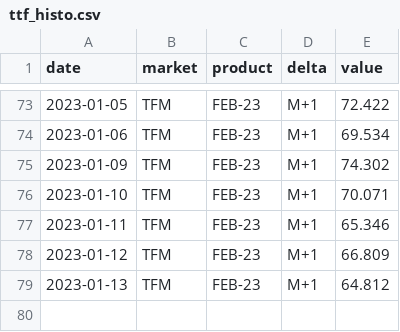
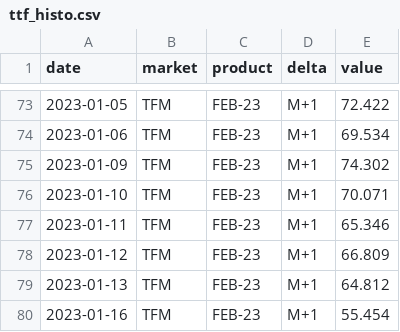
Before and after one commit to amcaw/energizor, a CSV file: ttf_histo.csv, drawn as a sheet; only a part is shown, gaps mark what is left out; the diff names each change by its address in the sheet, - before the commit and + after, or states it on an @@ line.

```diff
--- a/ttf_histo.csv
+++ b/ttf_histo.csv
+row 80: 2023-01-16 | TFM | FEB-23 | M+1 | 55.454
```
Also changed, not shown: BE_day.csv, 1 other file.
